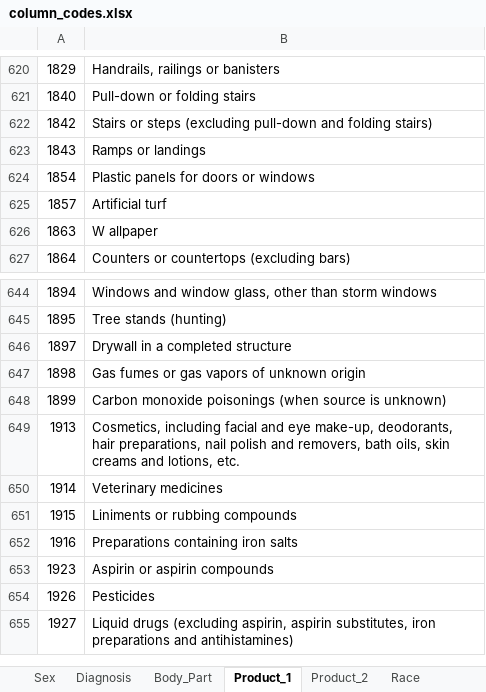
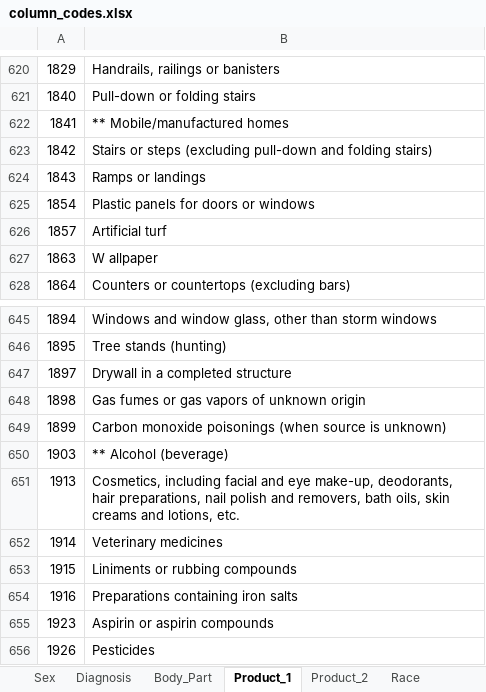
Before and after one commit to mrcorbett/MET_CS677_DataScienceWithPython, an Excel workbook: Project/DATA/NEISS/column_codes.xlsx, sheet Product_1, drawn as a sheet; only a part is shown, gaps mark what is left out; the shorter side is filled out with more unchanged rows; values as stored, in another font and other column widths than the file's, no borders; the diff names each change by its address in the sheet, - before the commit and + after, or states it on an @@ line.

```diff
--- a/Project/DATA/NEISS/column_codes.xlsx (sheet Product_1)
+++ b/Project/DATA/NEISS/column_codes.xlsx (sheet Product_1)
+row 622: 1841 | ** Mobile/manufactured homes
+row 650: 1903 | ** Alcohol (beverage)
```
Also changed, not shown: 8 other files.
